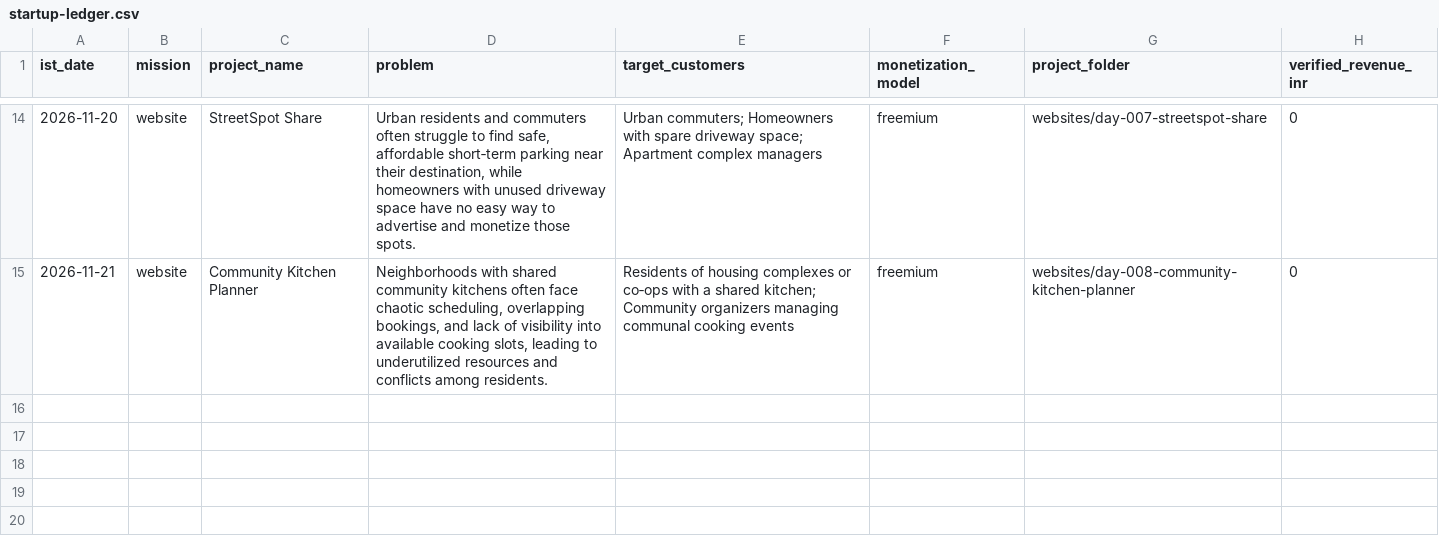
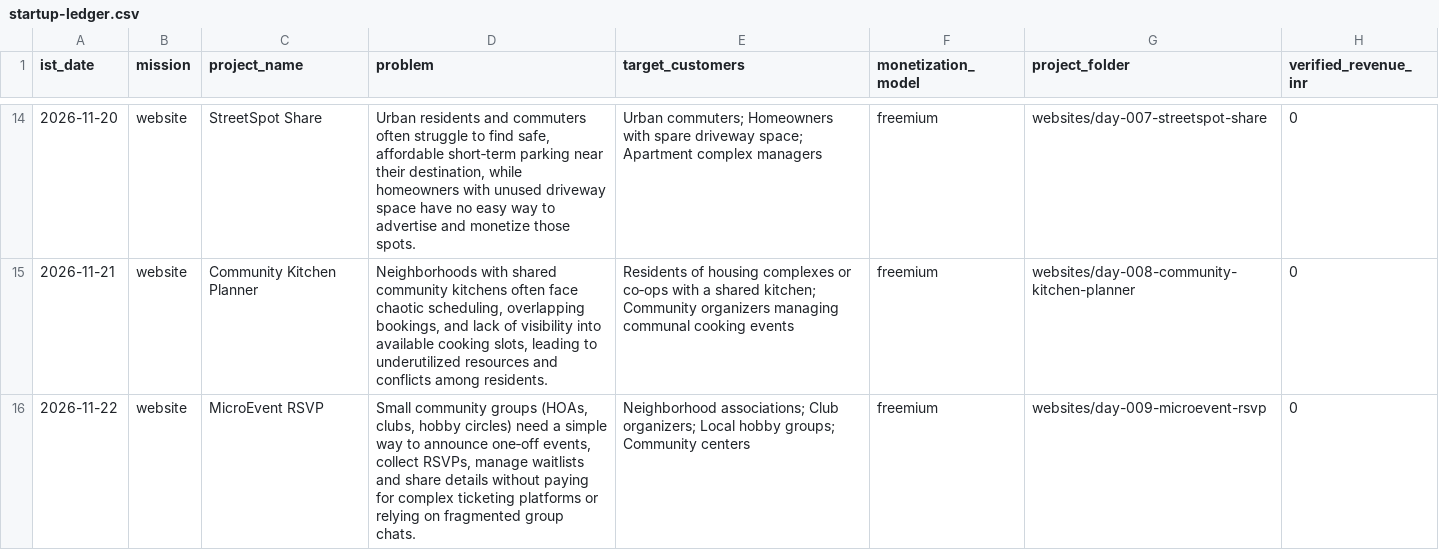
Before and after one commit to amalraj020-a11y/11am-office-work, a CSV file: reports/startup-ledger.csv, drawn as a sheet; only a part is shown, gaps mark what is left out; the diff names each change by its address in the sheet, - before the commit and + after, or states it on an @@ line.

Commit message:
build(website): MicroEvent RSVP

```diff
--- a/reports/startup-ledger.csv
+++ b/reports/startup-ledger.csv
+row 16: 2026-11-22 | website | MicroEvent RSVP | Small community groups (HOAs, clubs, hobby circles) need a simple way to announce one‑off events, collect RSVPs, manage waitlists and share details without paying for complex ticketing platforms or relying on fragmented group chats. | Neighborhood associations; Club organizers; Local hobby groups; Community centers | freemium | websites/day-009-microevent-rsvp | 0
```
Also changed, not shown: 8 other files.
